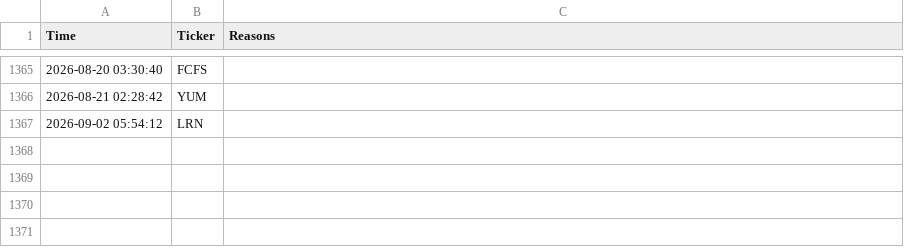
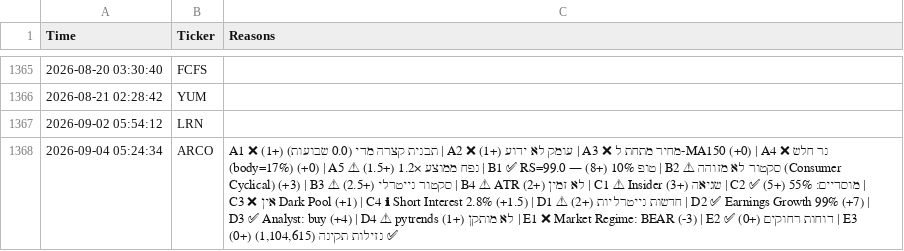
Before and after one commit to shakedazaria/stock-script-render, a CSV file: scanner_state/signals_log.csv, drawn as a sheet; only a part is shown, gaps mark what is left out; the diff names each change by its address in the sheet, - before the commit and + after, or states it on an @@ line.

```diff
--- a/scanner_state/signals_log.csv
+++ b/scanner_state/signals_log.csv
+row 1368: 2026-09-04 05:24:34 | ARCO | A1 ❌ תבנית קצרה מדי (0.0 שבועות) (+1) | A2 ❌ עומק לא ידוע (+1) | A3 ❌ מחיר מתחת ל-MA150 (+0) | A4 ❌ נר חלש (body=17%) (+0) | A5 ⚠ נפח ממוצע ×1.2 (+1.5) | B1 ✅ RS=99.0 — טופ 10% (+8) | B2 ⚠ סקטור לא מזוהה (Consumer Cyclical) (+3) | B3 ⚠ סקטור נייטרלי (+2.5) | B4 ⚠ ATR לא זמין (+2) | C1 ⚠ Insider שגיאה (+3) | C2 ✅ מוסדיים: 55% (+5) | C3 ❌ אין Dark Pool (+1) | C4 ℹ Short Interest 2.8% (+1.5) | D1 ⚠ חדשות נייטרליות (+2) | D2 ✅ Earnings Growth 99% (+7) | D3 ✅ Analyst: buy (+4) | D4 ⚠ pytrends לא מותקן (+1) | E1 ❌ Market Regime: BEAR (-3) | E2 ✅ דוחות רחוקים (+0) | E3 ✅ נזילות תקינה (1,104,615) (+0)
```
Also changed, not shown: scanner_state/performance_log.csv, 7 other files.
